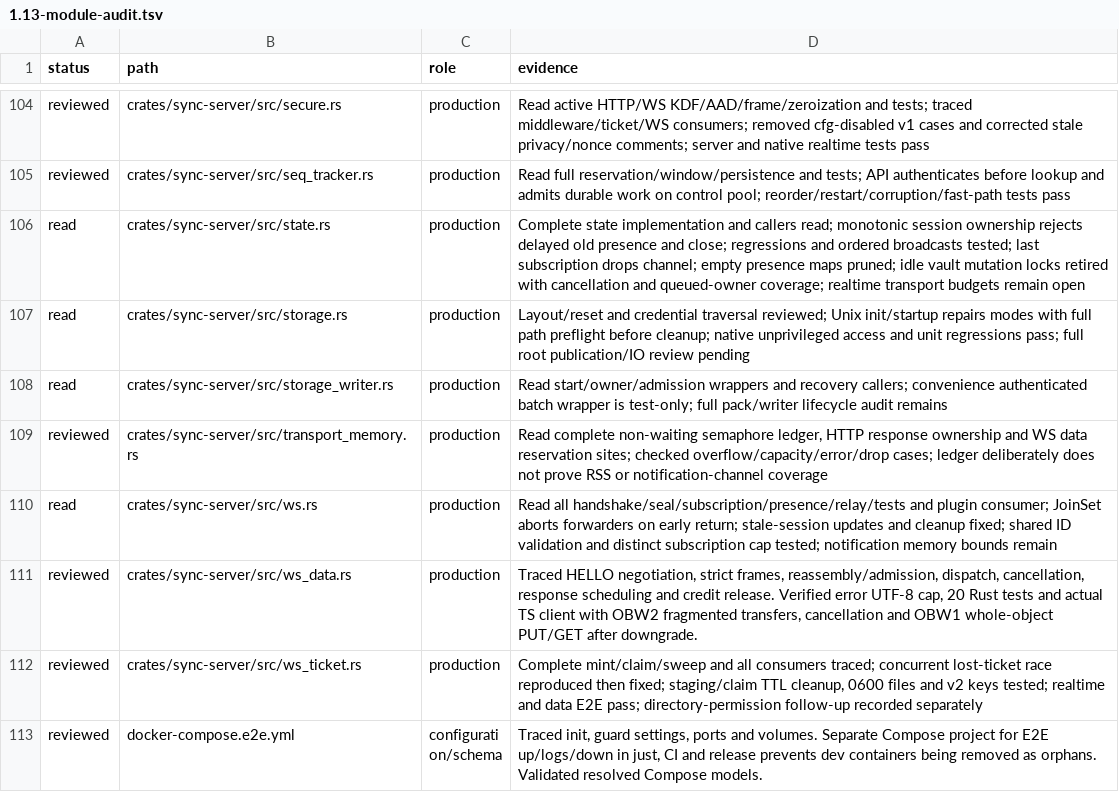
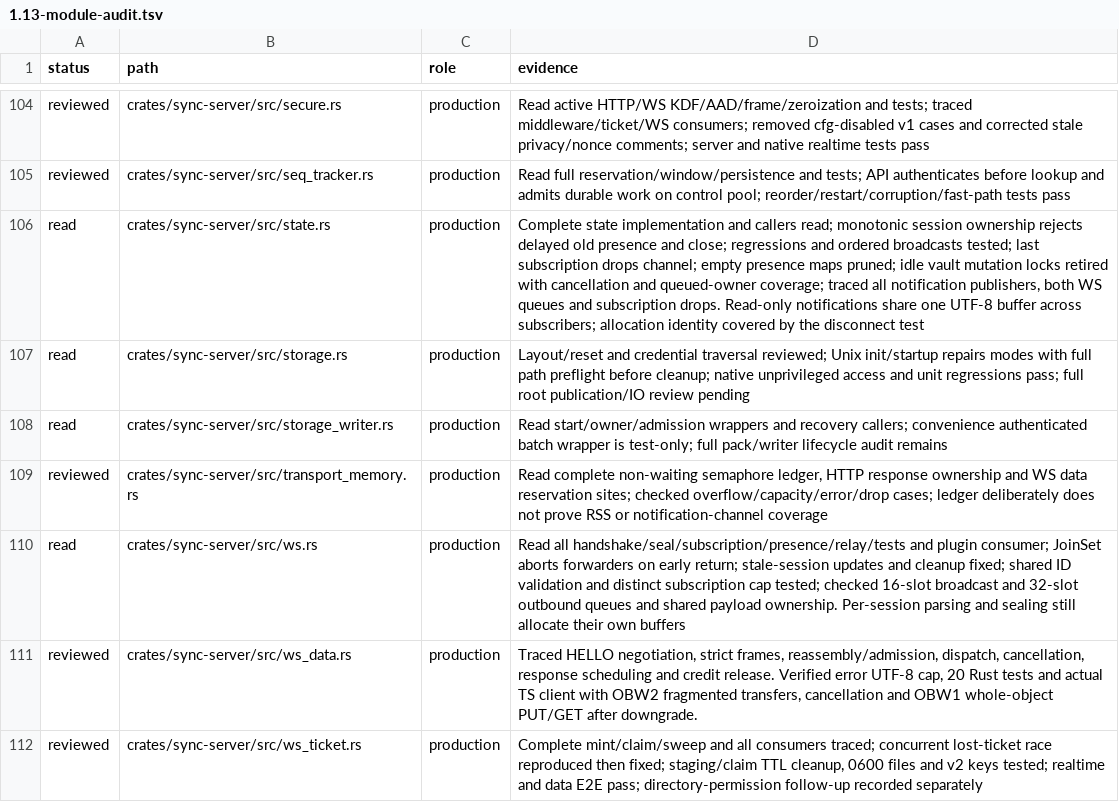
Before and after one commit to Savemech/obsetync, a TSV file: docs/1.13-module-audit.tsv, drawn as a sheet; only a part is shown, gaps mark what is left out; the shorter side is filled out with more unchanged rows.

Commit message:
perf: share realtime notification payloads across subscribers

```diff
--- a/docs/1.13-module-audit.tsv
+++ b/docs/1.13-module-audit.tsv
@@ -105,3 +105,3 @@ reviewed	crates/sync-server/src/secure.rs	production	Read active HTTP/WS KDF/AAD
 reviewed	crates/sync-server/src/seq_tracker.rs	production	Read full reservation/window/persistence and tests; API authenticates before lookup and admits durable work on control pool; reorder/restart/corruption/fast-path tests pass
-read	crates/sync-server/src/state.rs	production	Complete state implementation and callers read; monotonic session ownership rejects delayed old presence and close; regressions and ordered broadcasts tested; last subscription drops channel; empty presence maps pruned; idle vault mutation locks retired with cancellation and queued-owner coverage; realtime transport budgets remain open
+read	crates/sync-server/src/state.rs	production	Complete state implementation and callers read; monotonic session ownership rejects delayed old presence and close; regressions and ordered broadcasts tested; last subscription drops channel; empty presence maps pruned; idle vault mutation locks retired with cancellation and queued-owner coverage; traced all notification publishers, both WS queues and subscription drops. Read-only notifications share one UTF-8 buffer across subscribers; allocation identity covered by the disconnect test
 read	crates/sync-server/src/storage.rs	production	Layout/reset and credential traversal reviewed; Unix init/startup repairs modes with full path preflight before cleanup; native unprivileged access and unit regressions pass; full root publication/IO review pending
@@ -109,3 +109,3 @@ read	crates/sync-server/src/storage_writer.rs	production	Read start/owner/admiss
 reviewed	crates/sync-server/src/transport_memory.rs	production	Read complete non-waiting semaphore ledger, HTTP response ownership and WS data reservation sites; checked overflow/capacity/error/drop cases; ledger deliberately does not prove RSS or notification-channel coverage
-read	crates/sync-server/src/ws.rs	production	Read all handshake/seal/subscription/presence/relay/tests and plugin consumer; JoinSet aborts forwarders on early return; stale-session updates and cleanup fixed; shared ID validation and distinct subscription cap tested; notification memory bounds remain
+read	crates/sync-server/src/ws.rs	production	Read all handshake/seal/subscription/presence/relay/tests and plugin consumer; JoinSet aborts forwarders on early return; stale-session updates and cleanup fixed; shared ID validation and distinct subscription cap tested; checked 16-slot broadcast and 32-slot outbound queues and shared payload ownership. Per-session parsing and sealing still allocate their own buffers
 reviewed	crates/sync-server/src/ws_data.rs	production	Traced HELLO negotiation, strict frames, reassembly/admission, dispatch, cancellation, response scheduling and credit release. Verified error UTF-8 cap, 20 Rust tests and actual TS client with OBW2 fragmented transfers, cancellation and OBW1 whole-object PUT/GET after downgrade.
```
Also changed, not shown: 2 other files.
